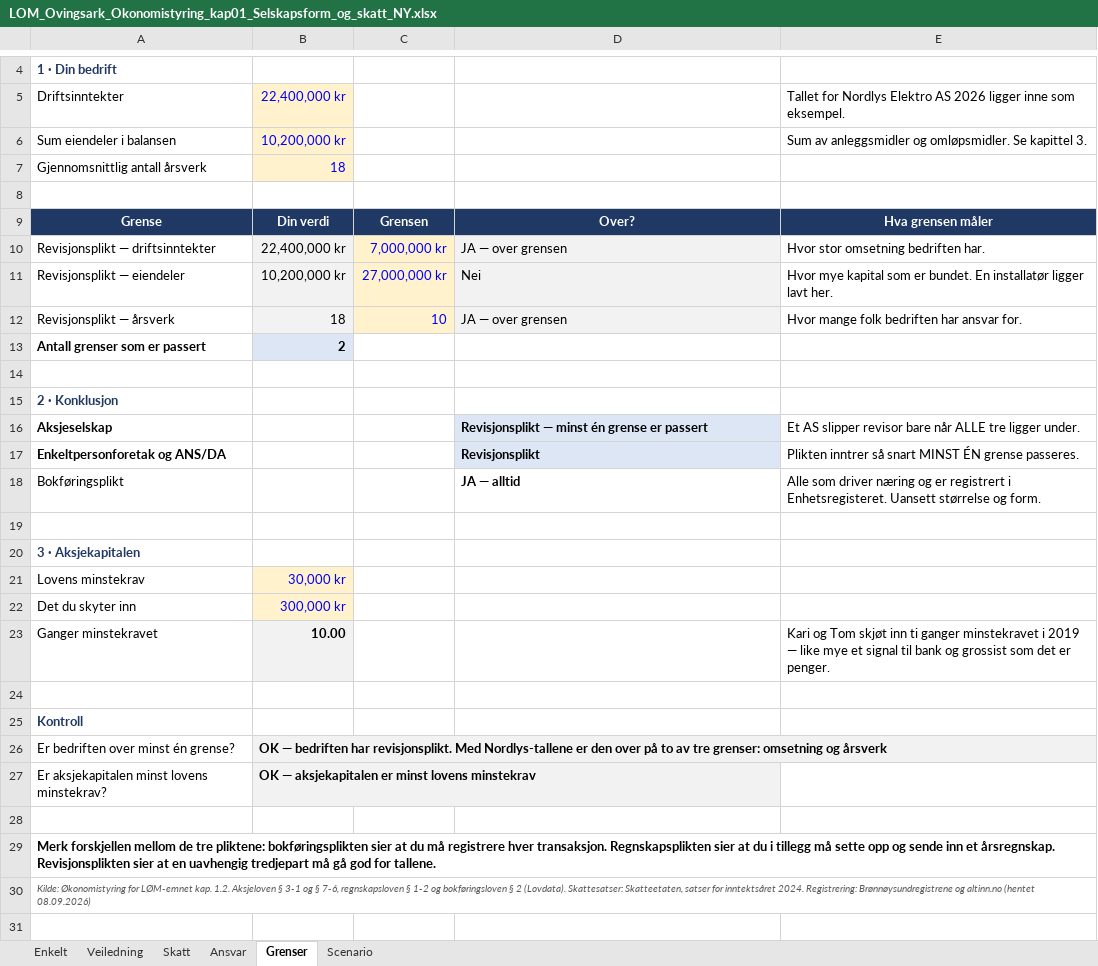
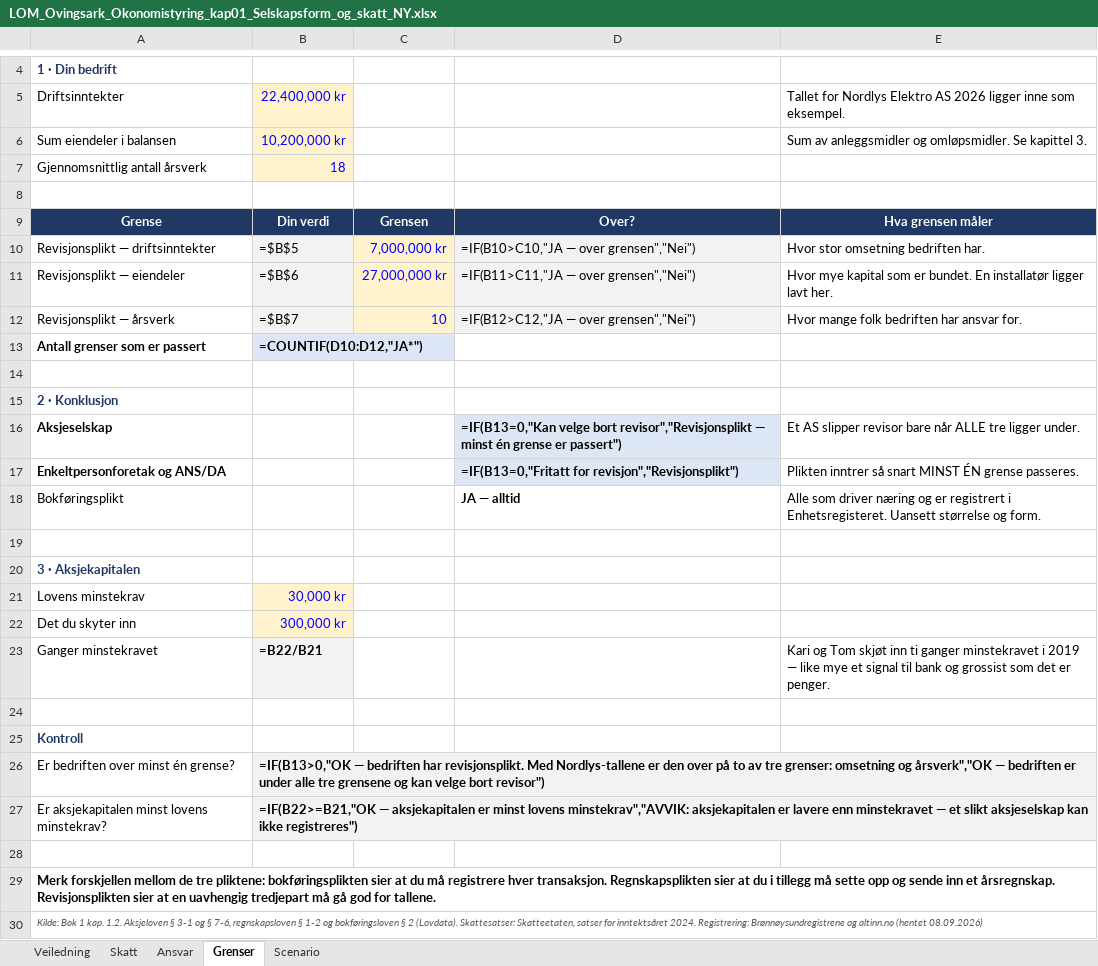
Before and after one commit to Truthseeker1968/lom-app, an Excel workbook: pensum/ok01/LOM_Ovingsark_Okonomistyring_kap01_Selskapsform_og_skatt_NY.xlsx, sheet Grenser, drawn as a sheet; only a part is shown, gaps mark what is left out; values as stored, in another font and other column widths than the file's, no borders; formulas without a stored value are shown as written; conditional formats not drawn; the diff names each change by its address in the sheet, - before the commit and + after, or states it on an @@ line.

```diff
--- a/pensum/ok01/LOM_Ovingsark_Okonomistyring_kap01_Selskapsform_og_skatt_NY.xlsx (sheet Grenser)
+++ b/pensum/ok01/LOM_Ovingsark_Okonomistyring_kap01_Selskapsform_og_skatt_NY.xlsx (sheet Grenser)
-sheet tab: Enkelt
-B10: 22,400,000 kr
+B10: =$B$5
-D10: JA — over grensen
+D10: =IF(B10>C10,"JA — over grensen","Nei")
-B11: 10,200,000 kr
+B11: =$B$6
-D11: Nei
+D11: =IF(B11>C11,"JA — over grensen","Nei")
-B12: 18
+B12: =$B$7
-D12: JA — over grensen
+D12: =IF(B12>C12,"JA — over grensen","Nei")
-B13: 2
+B13: =COUNTIF(D10:D12,"JA*")
-D16: Revisjonsplikt — minst én grense er passert
+D16: =IF(B13=0,"Kan velge bort revisor","Revisjonsplikt — minst én grense er passert")
-D17: Revisjonsplikt
+D17: =IF(B13=0,"Fritatt for revisjon","Revisjonsplikt")
-B23: 10.00
+B23: =B22/B21
-B26: OK — bedriften har revisjonsplikt. Med Nordlys-tallene er den over på to av tre grenser: omsetning og årsverk
+B26: =IF(B13>0,"OK — bedriften har revisjonsplikt. Med Nordlys-tallene er den over på to av tre grenser: omsetning og årsverk","OK — bedriften er under alle tre grensene og kan velge bort revisor")
-B27: OK — aksjekapitalen er minst lovens minstekrav
+B27: =IF(B22>=B21,"OK — aksjekapitalen er minst lovens minstekrav","AVVIK: aksjekapitalen er lavere enn minstekravet — et slikt aksjeselskap kan ikke registreres")
-A30: Kilde: Økonomistyring for LØM-emnet kap. 1.2.…
+A30: Kilde: Bok 1 kap. 1.2.…
```
Also changed, not shown: sheet Scenario, sheet Skatt, sheet Ansvar, sheet Veiledning, 9 other files.
